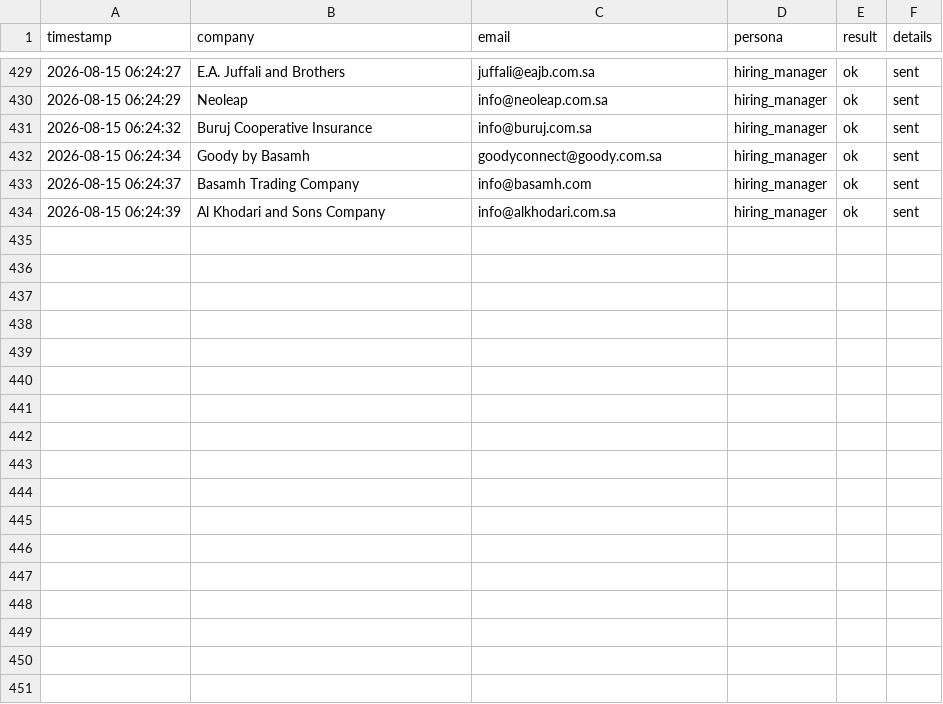
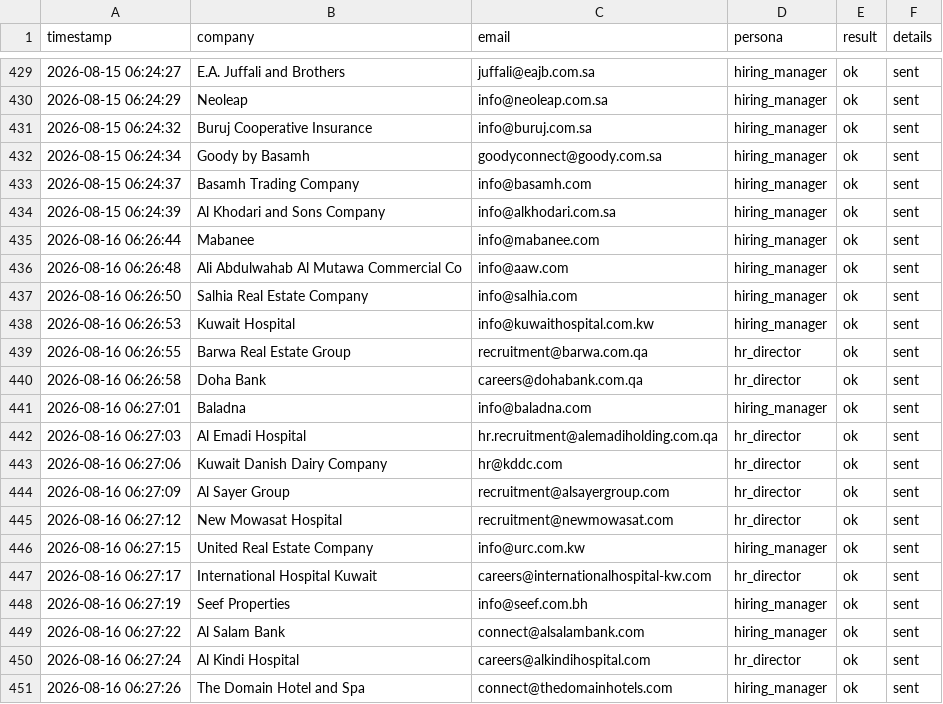
Before and after one commit to Nuredin-Moh/job-madinah, a CSV file: data/sent_log.csv, drawn as a sheet; only a part is shown, gaps mark what is left out; the diff names each change by its address in the sheet, - before the commit and + after, or states it on an @@ line.

```diff
--- a/data/sent_log.csv
+++ b/data/sent_log.csv
+row 435: 2026-08-16 06:26:44 | Mabanee | info@mabanee.com | hiring_manager | ok | sent
+row 436: 2026-08-16 06:26:48 | Ali Abdulwahab Al Mutawa Commercial Co | info@aaw.com | hiring_manager | ok | sent
+row 437: 2026-08-16 06:26:50 | Salhia Real Estate Company | info@salhia.com | hiring_manager | ok | sent
+row 438: 2026-08-16 06:26:53 | Kuwait Hospital | info@kuwaithospital.com.kw | hiring_manager | ok | sent
+row 439: 2026-08-16 06:26:55 | Barwa Real Estate Group | recruitment@barwa.com.qa | hr_director | ok | sent
+row 440: 2026-08-16 06:26:58 | Doha Bank | careers@dohabank.com.qa | hr_director | ok | sent
+row 441: 2026-08-16 06:27:01 | Baladna | info@baladna.com | hiring_manager | ok | sent
+row 442: 2026-08-16 06:27:03 | Al Emadi Hospital | hr.recruitment@alemadiholding.com.qa | hr_director | ok | sent
+row 443: 2026-08-16 06:27:06 | Kuwait Danish Dairy Company | hr@kddc.com | hr_director | ok | sent
+row 444: 2026-08-16 06:27:09 | Al Sayer Group | recruitment@alsayergroup.com | hr_director | ok | sent
+row 445: 2026-08-16 06:27:12 | New Mowasat Hospital | recruitment@newmowasat.com | hr_director | ok | sent
+row 446: 2026-08-16 06:27:15 | United Real Estate Company | info@urc.com.kw | hiring_manager | ok | sent
+row 447: 2026-08-16 06:27:17 | International Hospital Kuwait | careers@internationalhospital-kw.com | hr_director | ok | sent
+row 448: 2026-08-16 06:27:19 | Seef Properties | info@seef.com.bh | hiring_manager | ok | sent
+row 449: 2026-08-16 06:27:22 | Al Salam Bank | connect@alsalambank.com | hiring_manager | ok | sent
+row 450: 2026-08-16 06:27:24 | Al Kindi Hospital | careers@alkindihospital.com | hr_director | ok | sent
+row 451: 2026-08-16 06:27:26 | The Domain Hotel and Spa | connect@thedomainhotels.com | hiring_manager | ok | sent
```
Also changed, not shown: data/portal_queue.csv, data/sent_history.csv.
